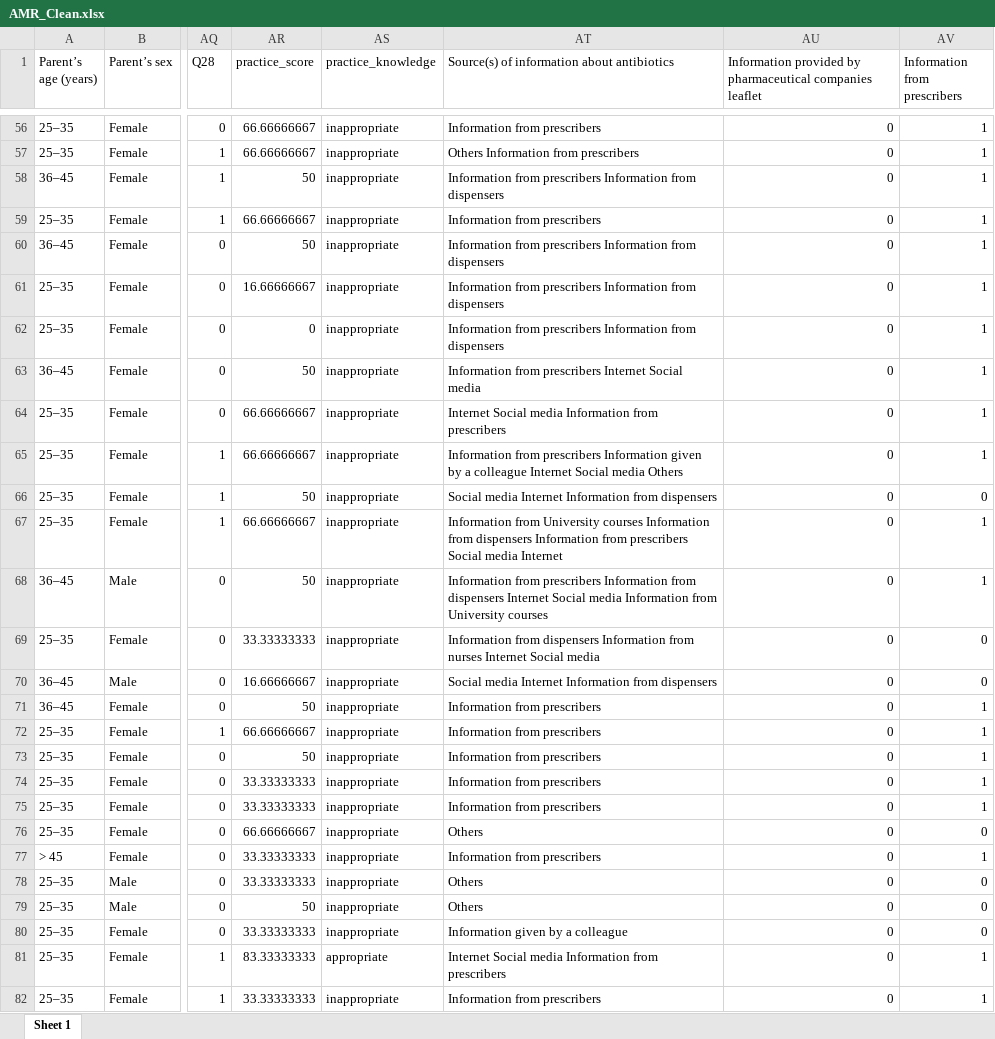
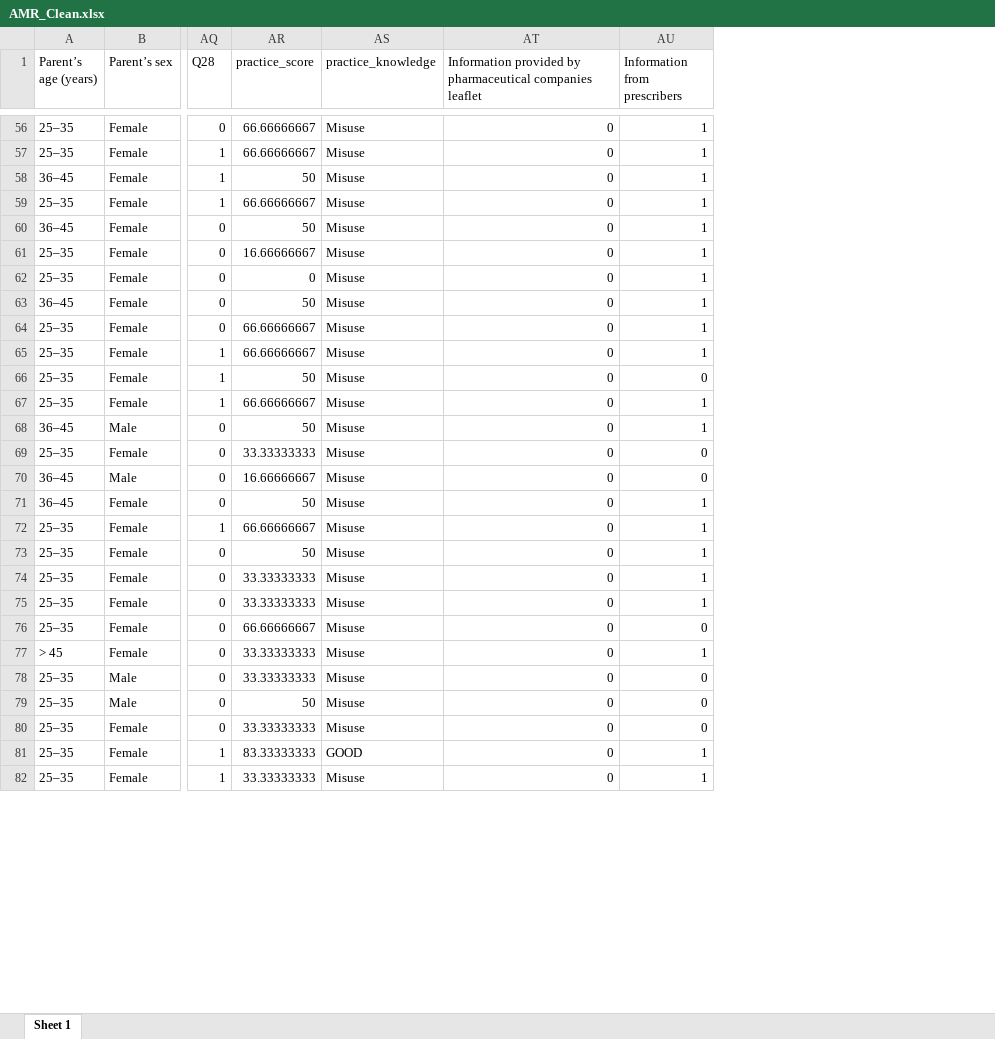
Before and after one commit to Nigar1999-c/AMR_KAP_NIGURE, an Excel workbook: clean_data/AMR_Clean.xlsx, sheet Sheet 1, drawn as a sheet; only a part is shown, gaps mark what is left out; values as stored, in another font and other column widths than the file's, no borders; the diff covers the shown part only; the diff names each change by its address in the sheet, - before the commit and + after, or states it on an @@ line.

```diff
--- a/clean_data/AMR_Clean.xlsx (sheet Sheet 1)
+++ b/clean_data/AMR_Clean.xlsx (sheet Sheet 1)
-column AT, row 1: Source(s) of information about antibiotics; rows 56-82: Information from prescribers | Others Information from prescribers | Information from prescribers Information from dispensers | Information from prescribers | Information from prescribers Information from dispensers | Information from prescribers Information from dispensers | Information from prescribers Information from dispensers | Information from prescribers Internet Social media | Internet Social media Information from prescribers | Information from prescribers Information given by a colleague Internet Social media Others | Social media Internet Information from dispensers | Information from University courses Information from dispensers Information from prescribers Social media Internet | Information from prescribers Information from dispensers Internet Social media Information from University courses | Information from dispensers Information from nurses Internet Social media | Social media Internet Information from dispensers | Information from prescribers | Information from prescribers | Information from prescribers | Information from prescribers | Information from prescribers | Others | Information from prescribers | Others | Others | Information given by a colleague | Internet Social media Information from prescribers | Information from prescribers
-AS56:AS80 (practice_knowledge): inappropriate
+AS56:AS80 (practice_knowledge): Misuse
-AS81 (practice_knowledge): appropriate
+AS81 (practice_knowledge): GOOD
-AS82 (practice_knowledge): inappropriate
+AS82 (practice_knowledge): Misuse
```
Also changed, not shown: 675 edited cells elsewhere in this sheet, 14 other files.
